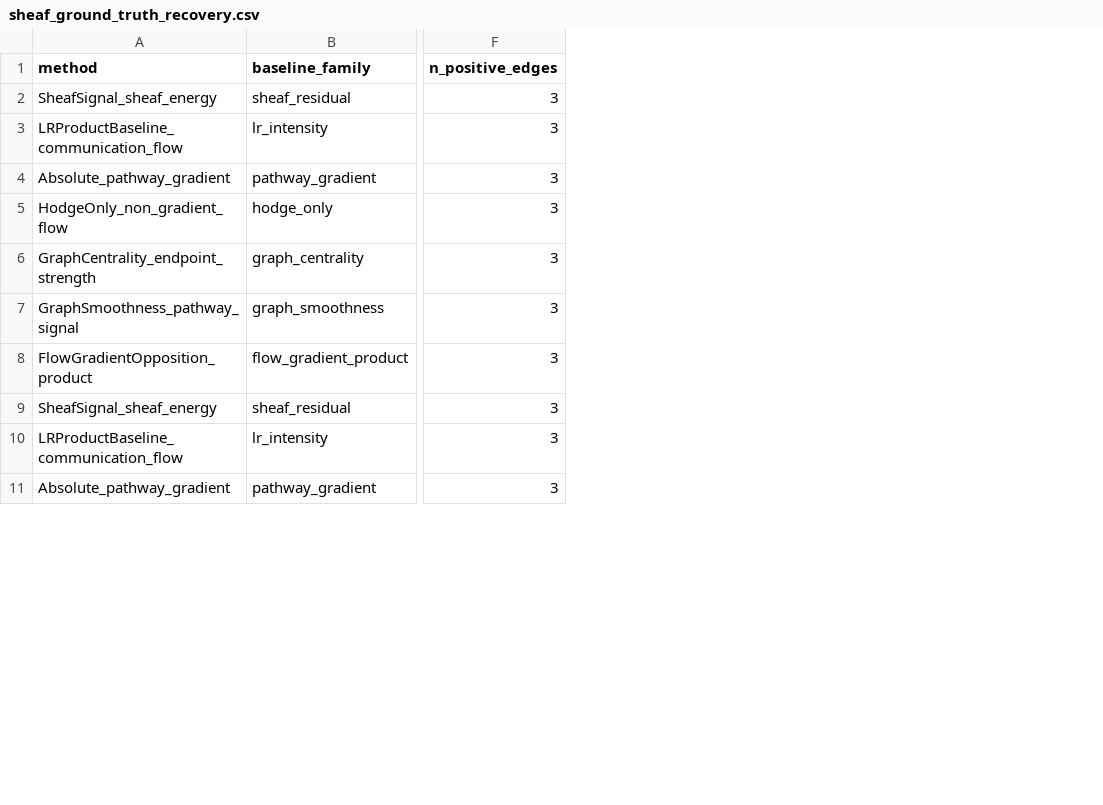
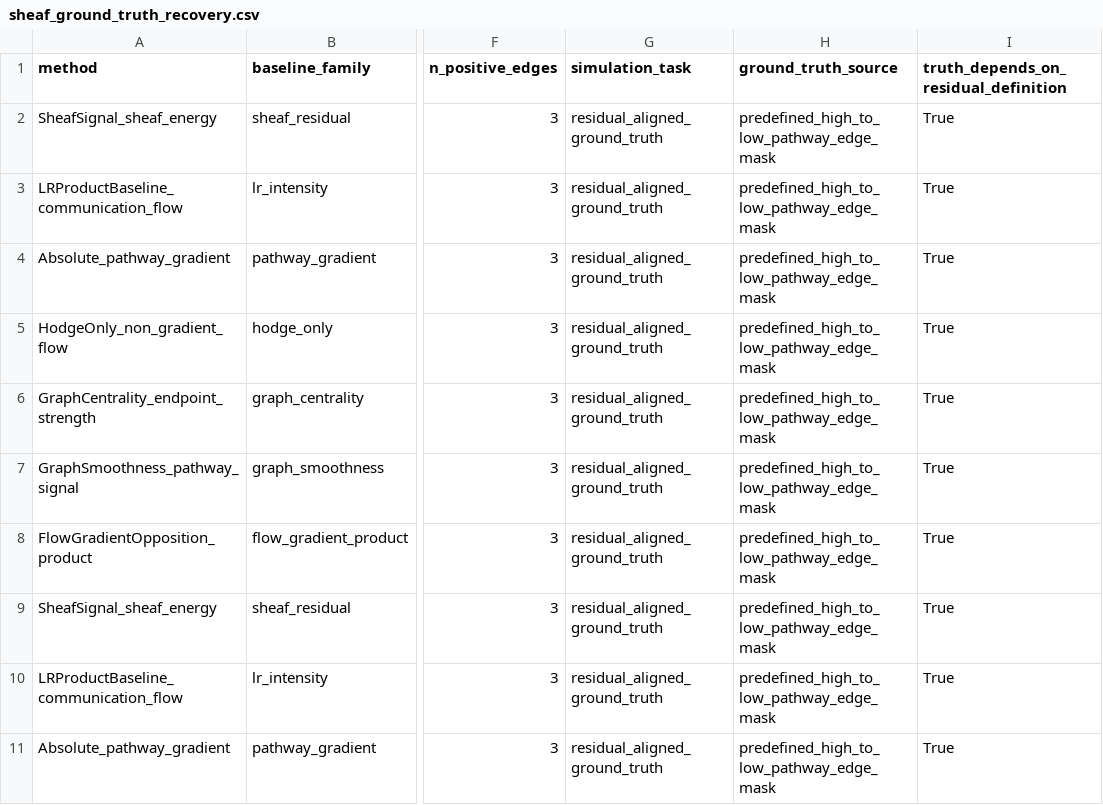
Before and after one commit to healthgreat/SheafSignal, a CSV file: benchmarks/results/simulation/sheaf_ground_truth_recovery.csv, drawn as a sheet; only a part is shown, gaps mark what is left out; the diff names each change by its address in the sheet, - before the commit and + after, or states it on an @@ line.

Commit message:
Add independent perturbation simulation benchmark

```diff
--- a/benchmarks/results/simulation/sheaf_ground_truth_recovery.csv
+++ b/benchmarks/results/simulation/sheaf_ground_truth_recovery.csv
+column G (simulation_task), rows 2-11: all residual_aligned_ground_truth
+column H (ground_truth_source), rows 2-11: all predefined_high_to_low_pathway_edge_mask
+column I, rows 1-11: truth_depends_on_residual_definition | True | True | True | True | True | True | True | True | True | True
```
Also changed, not shown: external_ai_review_packet/beta_review_packet_2026-05-02/02_EVIDENCE_FILE_INDEX.tsv, external_ai_review_packet/external_beta_review_action_matrix.tsv, 14 other files.
